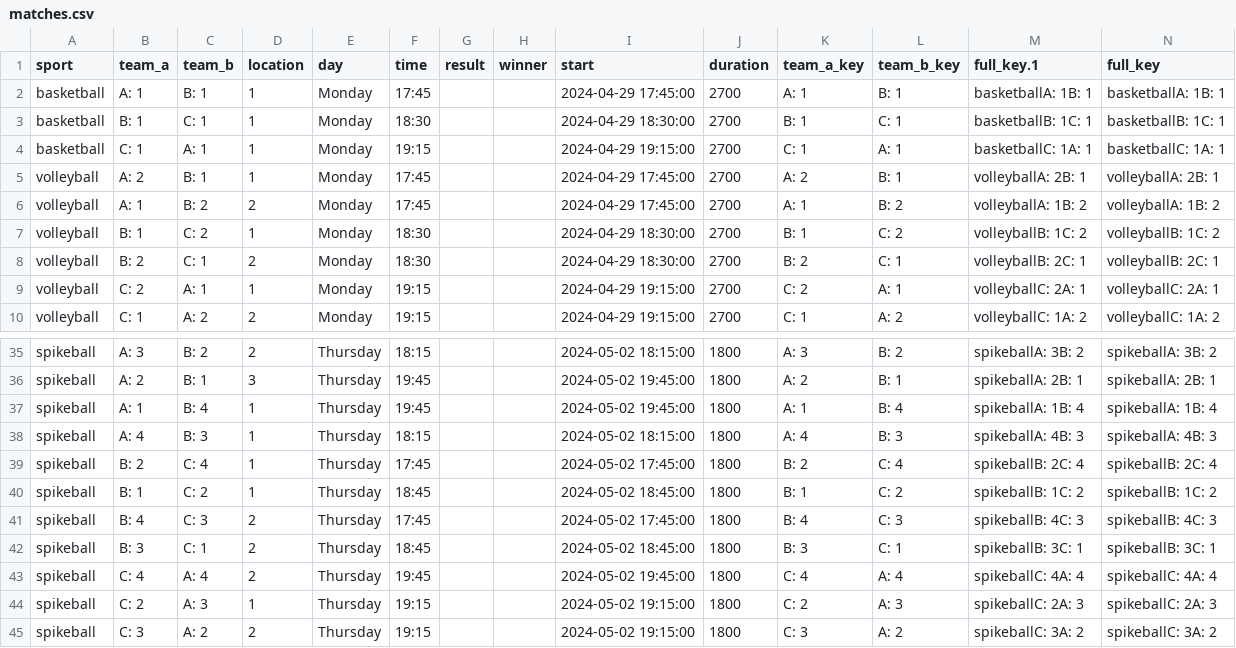
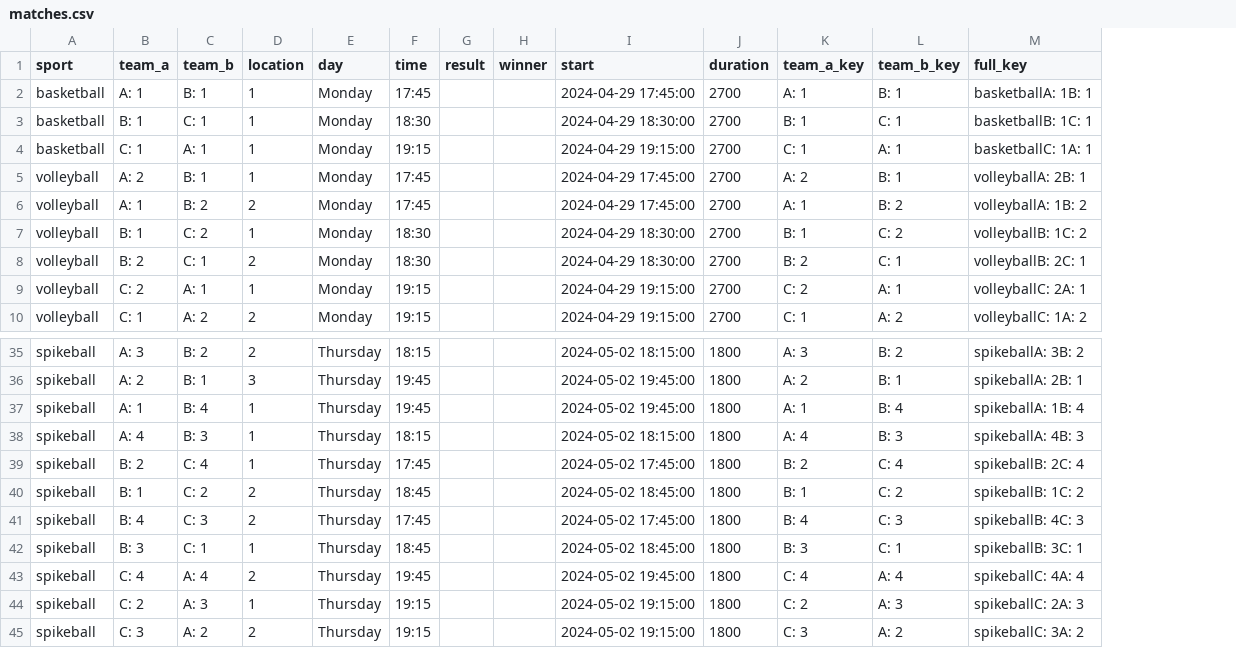
Before and after one commit to FBalzerMPE/imprs_sports_week, a CSV file: data/matches.csv, drawn as a sheet; only a part is shown, gaps mark what is left out; the diff names each change by its address in the sheet, - before the commit and + after, or states it on an @@ line.

Commit message:
Dropped duplicate column, moved first match location

```diff
--- a/data/matches.csv
+++ b/data/matches.csv
-column M (full_key.1), rows 2-10: basketballA: 1B: 1 | basketballB: 1C: 1 | basketballC: 1A: 1 | volleyballA: 2B: 1 | volleyballA: 1B: 2 | volleyballB: 1C: 2 | volleyballB: 2C: 1 | volleyballC: 2A: 1 | volleyballC: 1A: 2; rows 35-45: spikeballA: 3B: 2 | spikeballA: 2B: 1 | spikeballA: 1B: 4 | spikeballA: 4B: 3 | spikeballB: 2C: 4 | spikeballB: 1C: 2 | spikeballB: 4C: 3 | spikeballB: 3C: 1 | spikeballC: 4A: 4 | spikeballC: 2A: 3 | spikeballC: 3A: 2
-D40 (location): 1
+D40 (location): 2
-D42 (location): 2
+D42 (location): 1
```
Also changed, not shown: 3 other files.
